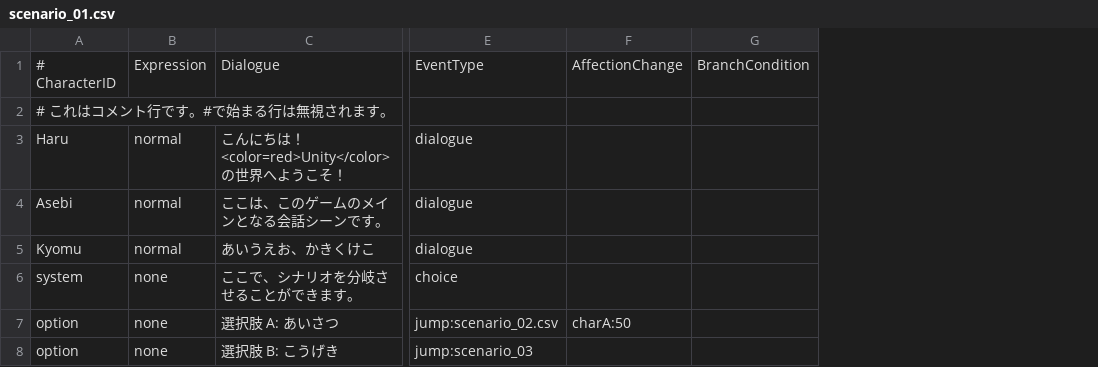
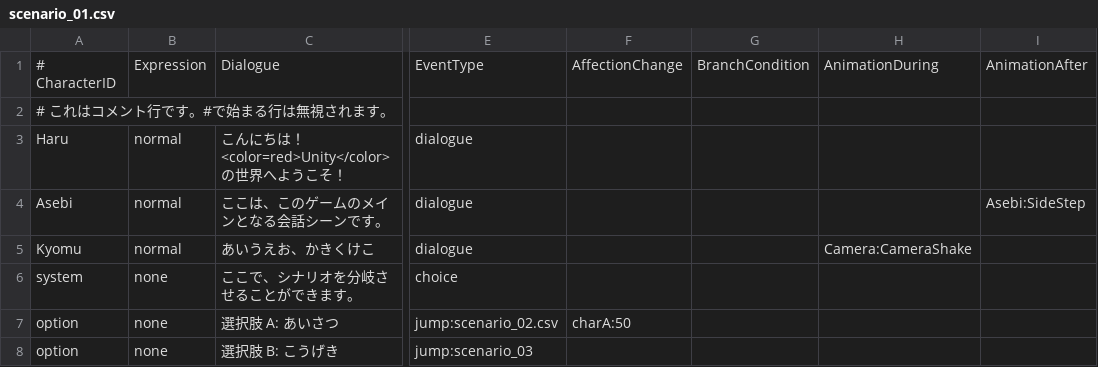
Before and after one commit to ShiratoriMiu/JingaiNovel_Prot, a CSV file: Assets/Resources/Data/scenario_01.csv, drawn as a sheet; only a part is shown, gaps mark what is left out; the diff names each change by its address in the sheet, - before the commit and + after, or states it on an @@ line.

```diff
--- a/Assets/Resources/Data/scenario_01.csv
+++ b/Assets/Resources/Data/scenario_01.csv
+column H, rows 1-5: AnimationDuring |  |  |  | Camera:CameraShake
+column I, rows 1-4: AnimationAfter |  |  | Asebi:SideStep
```
Also changed, not shown: 8 other files.
